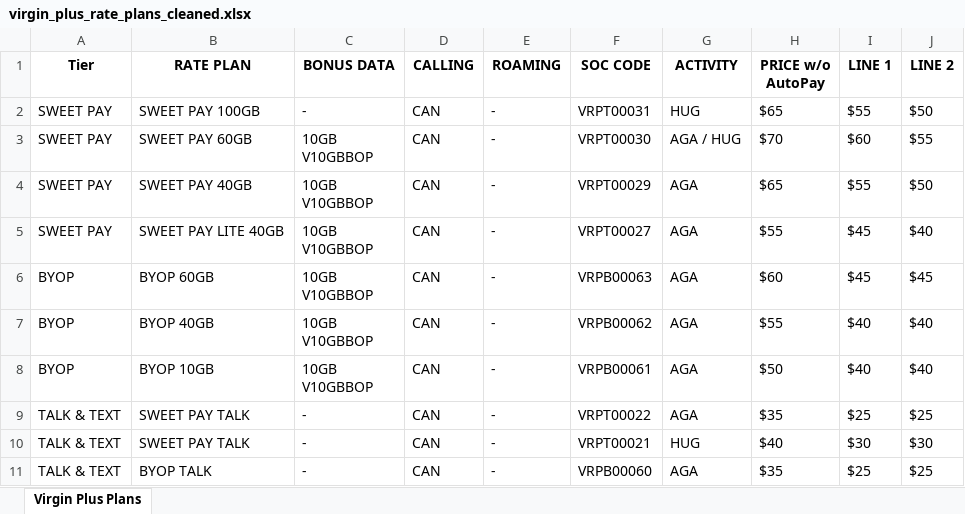
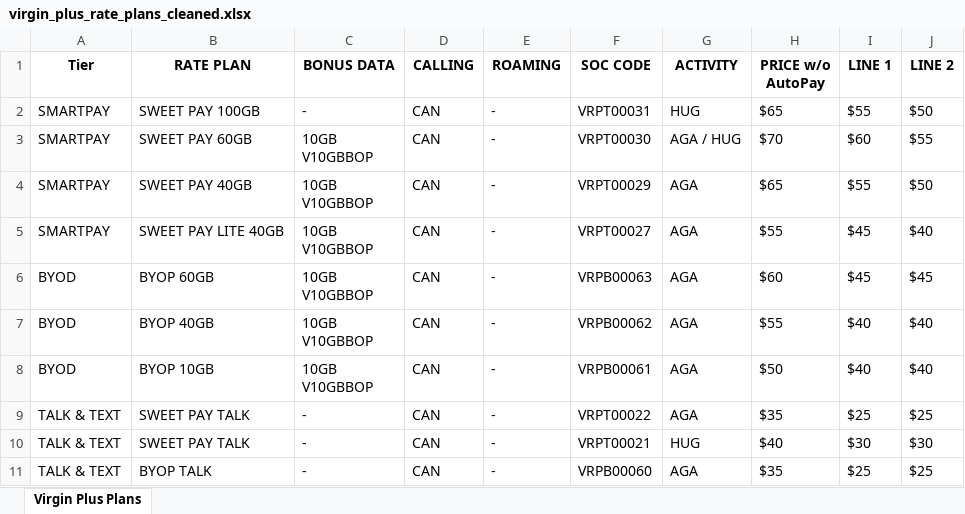
Before and after one commit to Amcelo13/best-buy, an Excel workbook: src/constants/virgin_plus_rate_plans_cleaned.xlsx, sheet Virgin Plus Plans, drawn as a sheet; values as stored, in another font and other column widths than the file's, no borders; the diff names each change by its address in the sheet, - before the commit and + after, or states it on an @@ line.

Commit message:
refactor: update layout and styling for plan details in AssistPage

```diff
--- a/src/constants/virgin_plus_rate_plans_cleaned.xlsx (sheet Virgin Plus Plans)
+++ b/src/constants/virgin_plus_rate_plans_cleaned.xlsx (sheet Virgin Plus Plans)
-A2:A5 (Tier): SWEET PAY
+A2:A5 (Tier): SMARTPAY
-A6:A8 (Tier): BYOP
+A6:A8 (Tier): BYOD
```
Also changed, not shown: 1 other file.
